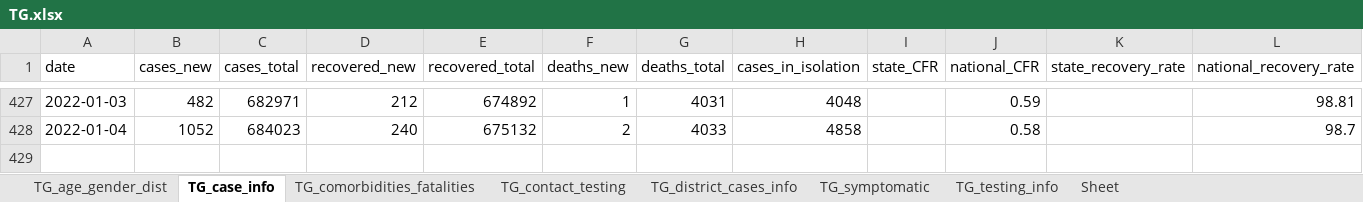
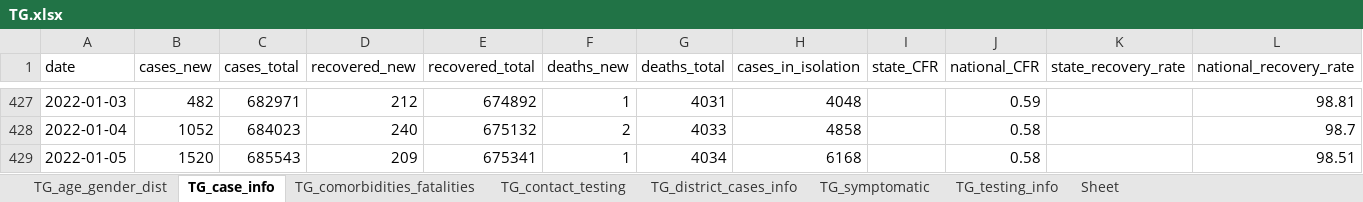
Before and after one commit to IBM/covid19-india-data, an Excel workbook: data/xlsx/TG.xlsx, sheet TG_case_info, drawn as a sheet; only a part is shown, gaps mark what is left out; values as stored, in another font and other column widths than the file's, no borders; the diff names each change by its address in the sheet, - before the commit and + after, or states it on an @@ line.

Commit message:
data: update csv, json, xlsx data

```diff
--- a/data/xlsx/TG.xlsx (sheet TG_case_info)
+++ b/data/xlsx/TG.xlsx (sheet TG_case_info)
+row 429: 2022-01-05 | 1520 | 685543 | 209 | 675341 | 1 | 4034 | 6168 |  | 0.58 |  | 98.51
```
Also changed, not shown: sheet TG_testing_info, data/xlsx/DL.xlsx, data/xlsx/GA.xlsx, 53 other files.
